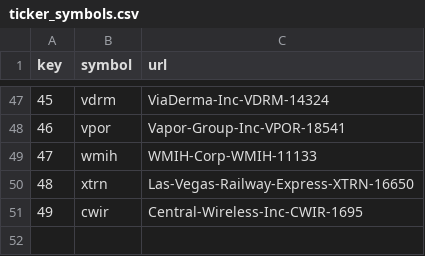
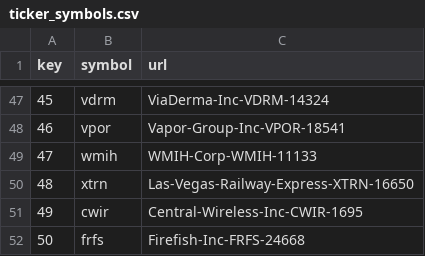
Before and after one commit to schustda/small_cap_predictor, a CSV file: data/tables/ticker_symbols.csv, drawn as a sheet; only a part is shown, gaps mark what is left out; the diff names each change by its address in the sheet, - before the commit and + after, or states it on an @@ line.

```diff
--- a/data/tables/ticker_symbols.csv
+++ b/data/tables/ticker_symbols.csv
+row 52: 50 | frfs | Firefish-Inc-FRFS-24668
```
Also changed, not shown: data/tables/stock_prices1.csv, data/tables/stock_prices2.csv, 8 other files.
